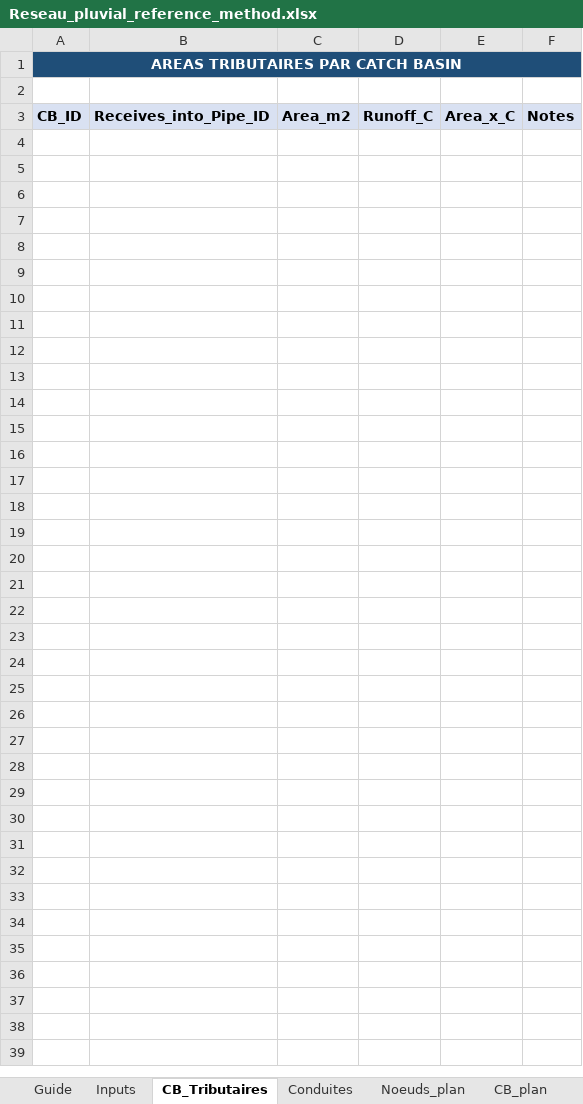
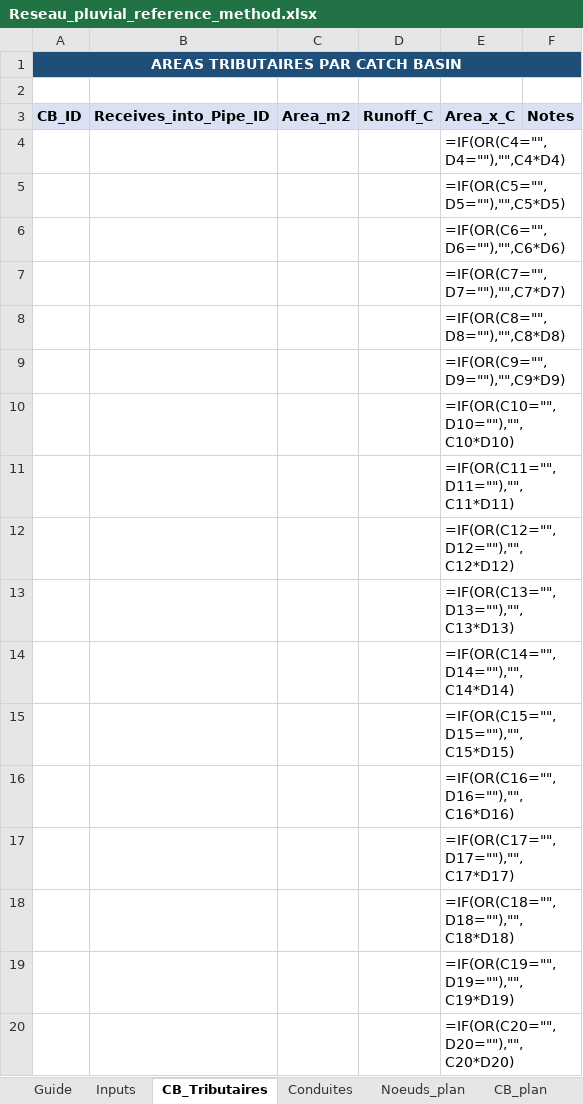
Before and after one commit to acon560-prog/idf-web-app, an Excel workbook: engineering/drainage-design/Reseau_pluvial_reference_method.xlsx, sheet CB_Tributaires, drawn as a sheet; only a part is shown; values as stored, in another font and other column widths than the file's, no borders; formulas without a stored value are shown as written; the diff covers the shown part only; the diff names each change by its address in the sheet, - before the commit and + after, or states it on an @@ line.

```diff
--- a/engineering/drainage-design/Reseau_pluvial_reference_method.xlsx (sheet CB_Tributaires)
+++ b/engineering/drainage-design/Reseau_pluvial_reference_method.xlsx (sheet CB_Tributaires)
-B1:F1 fill: #1F4E78
+B1:F1 fill: none
+row 4:  |  |  |  | =IF(OR(C4="",D4=""),"",C4*D4)
+row 5:  |  |  |  | =IF(OR(C5="",D5=""),"",C5*D5)
+row 6:  |  |  |  | =IF(OR(C6="",D6=""),"",C6*D6)
+row 7:  |  |  |  | =IF(OR(C7="",D7=""),"",C7*D7)
+row 8:  |  |  |  | =IF(OR(C8="",D8=""),"",C8*D8)
+row 9:  |  |  |  | =IF(OR(C9="",D9=""),"",C9*D9)
+row 10:  |  |  |  | =IF(OR(C10="",D10=""),"",C10*D10)
+row 11:  |  |  |  | =IF(OR(C11="",D11=""),"",C11*D11)
+row 12:  |  |  |  | =IF(OR(C12="",D12=""),"",C12*D12)
+row 13:  |  |  |  | =IF(OR(C13="",D13=""),"",C13*D13)
+row 14:  |  |  |  | =IF(OR(C14="",D14=""),"",C14*D14)
+row 15:  |  |  |  | =IF(OR(C15="",D15=""),"",C15*D15)
+row 16:  |  |  |  | =IF(OR(C16="",D16=""),"",C16*D16)
+row 17:  |  |  |  | =IF(OR(C17="",D17=""),"",C17*D17)
+row 18:  |  |  |  | =IF(OR(C18="",D18=""),"",C18*D18)
+row 19:  |  |  |  | =IF(OR(C19="",D19=""),"",C19*D19)
+row 20:  |  |  |  | =IF(OR(C20="",D20=""),"",C20*D20)
```
Also changed, not shown: 184 added rows elsewhere in this sheet, sheet Conduites_plan_noeuds, sheet Conduites, sheet Profils_RP100, sheet Noeuds_plan, sheet CB_plan, sheet Inputs, 1 more sheet, hidden cells, charts or pictures.
